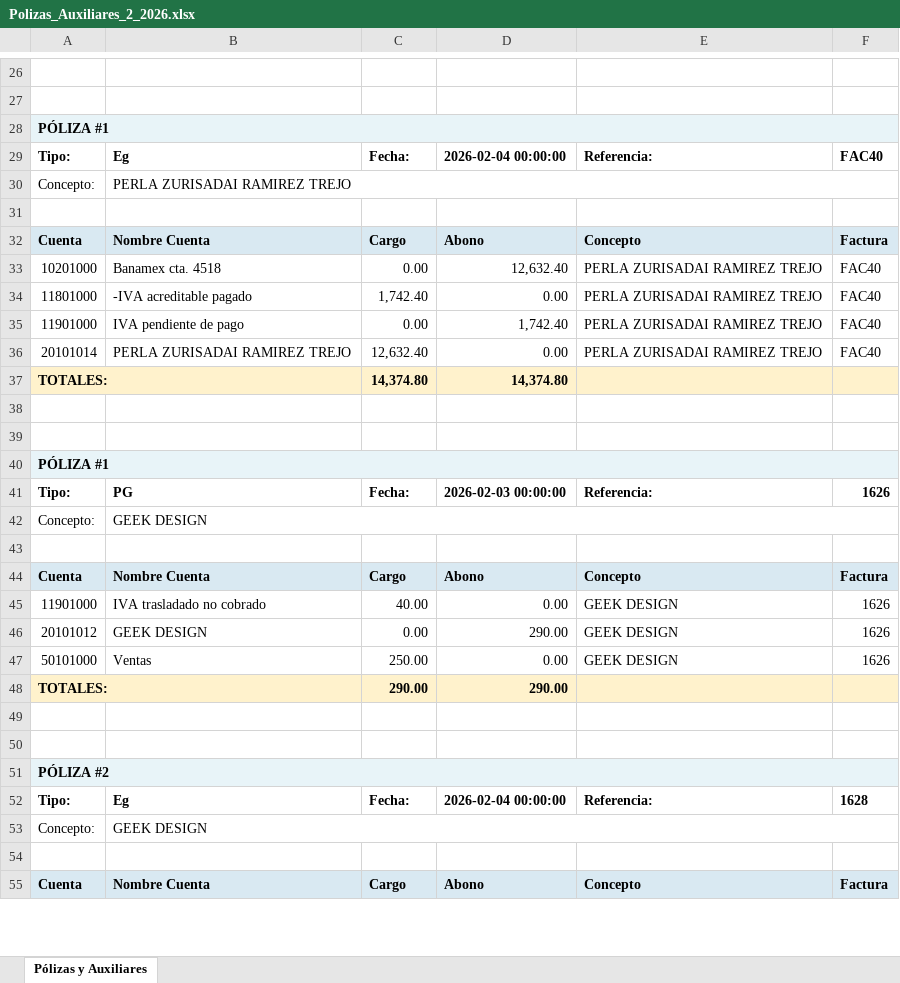
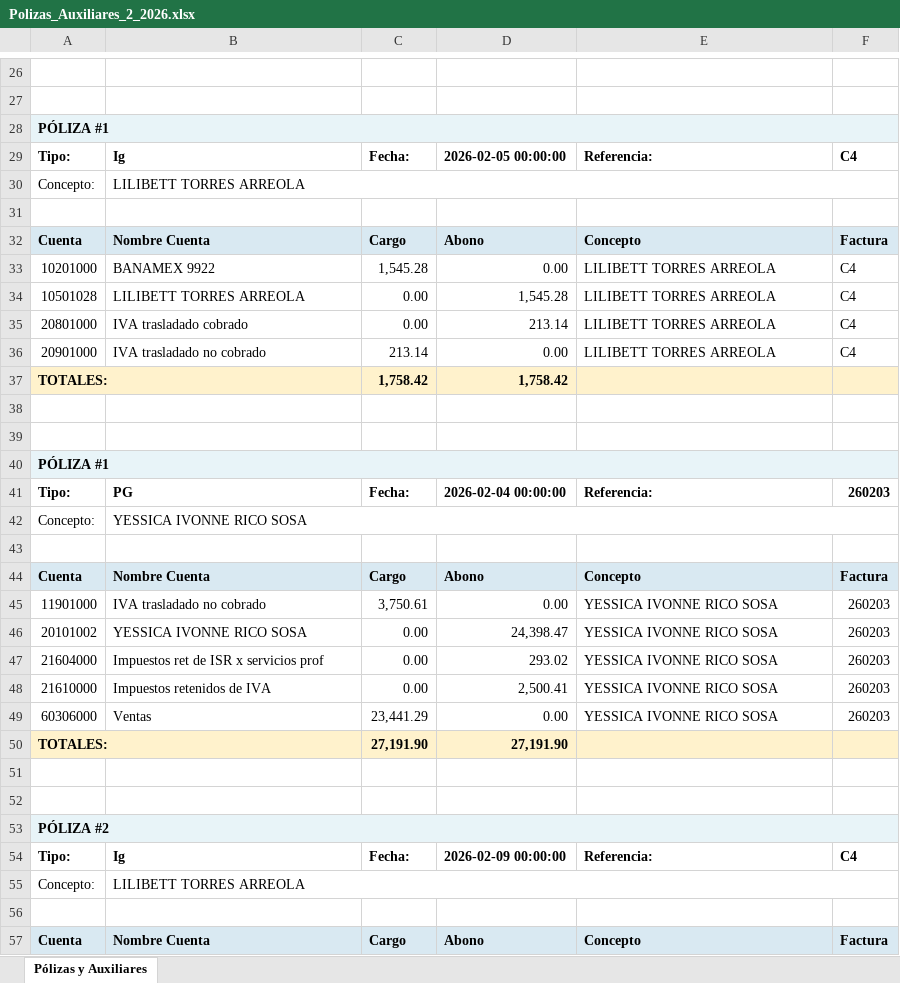
Before and after one commit to JanMurillo83/TusImpuestos3, an Excel workbook: public/TMPCFDI/Polizas_Auxiliares_2_2026.xlsx, sheet Pólizas y Auxiliares, drawn as a sheet; only a part is shown, gaps mark what is left out; values as stored, in another font and other column widths than the file's, no borders; removed rows and columns are numbered as before the commit, all else as after; the diff covers the shown part only; the diff names each change by its address in the sheet, - before the commit and + after, or states it on an @@ line.

```diff
--- a/public/TMPCFDI/Polizas_Auxiliares_2_2026.xlsx (sheet Pólizas y Auxiliares)
+++ b/public/TMPCFDI/Polizas_Auxiliares_2_2026.xlsx (sheet Pólizas y Auxiliares)
-B29: Eg
+B29: Ig
-D29: 2026-02-04 00:00:00
+D29: 2026-02-05 00:00:00
-F29: FAC40
+F29: C4
-B30: PERLA ZURISADAI RAMIREZ TREJO
+B30: LILIBETT TORRES ARREOLA
-row 33: 10201000 | Banamex cta. 4518 | 0.00 | 12,632.40 | PERLA ZURISADAI RAMIREZ TREJO | FAC40
-row 34: 11801000 | -IVA acreditable pagado | 1,742.40 | 0.00 | PERLA ZURISADAI RAMIREZ TREJO | FAC40
-row 35: 11901000 | IVA pendiente de pago | 0.00 | 1,742.40 | PERLA ZURISADAI RAMIREZ TREJO | FAC40
-row 36: 20101014 | PERLA ZURISADAI RAMIREZ TREJO | 12,632.40 | 0.00 | PERLA ZURISADAI RAMIREZ TREJO | FAC40
+row 33: 10201000 | BANAMEX 9922 | 1,545.28 | 0.00 | LILIBETT TORRES ARREOLA | C4
+row 34: 10501028 | LILIBETT TORRES ARREOLA | 0.00 | 1,545.28 | LILIBETT TORRES ARREOLA | C4
+row 35: 20801000 | IVA trasladado cobrado | 0.00 | 213.14 | LILIBETT TORRES ARREOLA | C4
+row 36: 20901000 | IVA trasladado no cobrado | 213.14 | 0.00 | LILIBETT TORRES ARREOLA | C4
-C37: 14,374.80
+C37: 1,758.42
-D37: 14,374.80
+D37: 1,758.42
-D41: 2026-02-03 00:00:00
+D41: 2026-02-04 00:00:00
-F41: 1626
+F41: 260203
-B42: GEEK DESIGN
+B42: YESSICA IVONNE RICO SOSA
-C45: 40.00
+C45: 3,750.61
-E45: GEEK DESIGN
+E45: YESSICA IVONNE RICO SOSA
-F45: 1626
+F45: 260203
-row 46: 20101012 | GEEK DESIGN | 0.00 | 290.00 | GEEK DESIGN | 1626
-row 47: 50101000 | Ventas | 250.00 | 0.00 | GEEK DESIGN | 1626
+row 46: 20101002 | YESSICA IVONNE RICO SOSA | 0.00 | 24,398.47 | YESSICA IVONNE RICO SOSA | 260203
+row 47: 21604000 | Impuestos ret de ISR x servicios prof | 0.00 | 293.02 | YESSICA IVONNE RICO SOSA | 260203
+row 48: 21610000 | Impuestos retenidos de IVA | 0.00 | 2,500.41 | YESSICA IVONNE RICO SOSA | 260203
+row 49: 60306000 | Ventas | 23,441.29 | 0.00 | YESSICA IVONNE RICO SOSA | 260203
-C50: 290.00
+C50: 27,191.90
-D50: 290.00
+D50: 27,191.90
-B54: Eg
+B54: Ig
-D54: 2026-02-04 00:00:00
+D54: 2026-02-09 00:00:00
-F54: 1628
+F54: C4
-B55: GEEK DESIGN
+B55: LILIBETT TORRES ARREOLA
```
Also changed, not shown: 9 added rows, 259 removed rows and 65 edited cells elsewhere in this sheet, 9 other files.
